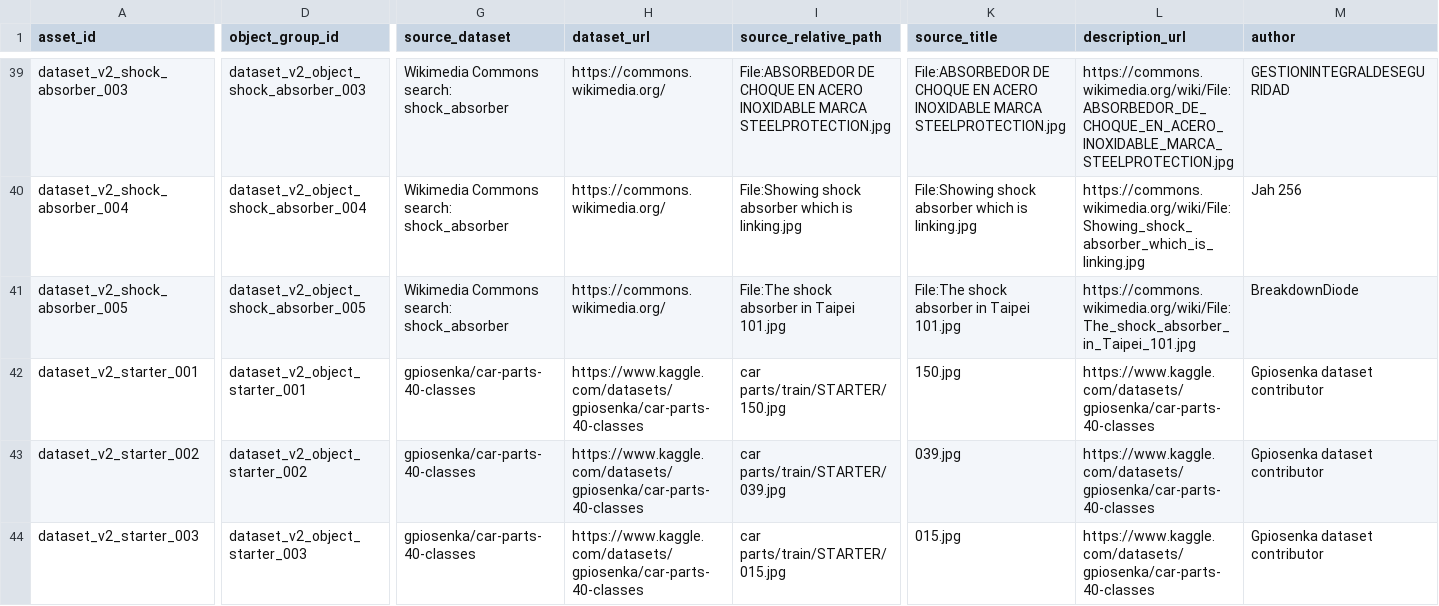
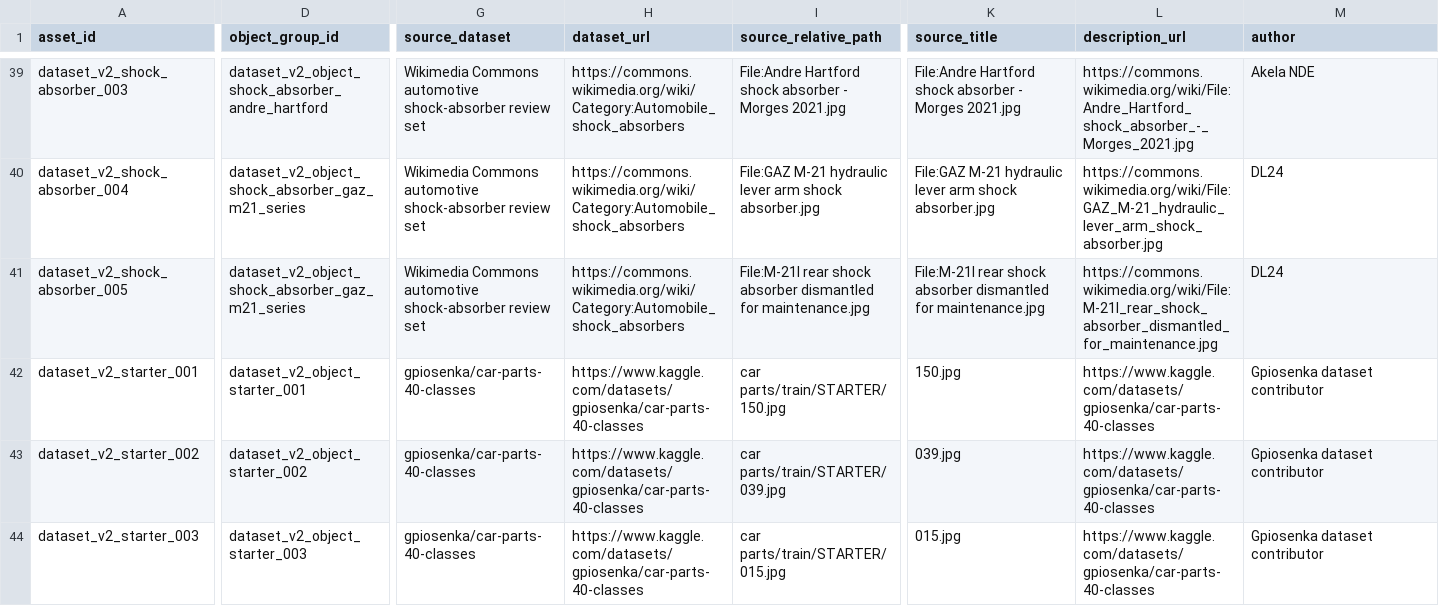
Before and after one commit to SATananov/automotive-part-image-text-matching, a CSV file: data/dataset_v2_manifest.csv, drawn as a sheet; only a part is shown, gaps mark what is left out; the diff covers the shown part only; the diff names each change by its address in the sheet, - before the commit and + after, or states it on an @@ line.

```diff
--- a/data/dataset_v2_manifest.csv
+++ b/data/dataset_v2_manifest.csv
-D39 (object_group_id): dataset_v2_object_shock_absorber_003
+D39 (object_group_id): dataset_v2_object_shock_absorber_andre_hartford
-G39:G41 (source_dataset): Wikimedia Commons search: shock_absorber
+G39:G41 (source_dataset): Wikimedia Commons automotive shock-absorber review set
-H39:H41 (dataset_url): https://commons.wikimedia.org/
+H39:H41 (dataset_url): https://commons.wikimedia.org/wiki/Category:Automobile_shock_absorbers
-I39 (source_relative_path): File:ABSORBEDOR DE CHOQUE EN ACERO INOXIDABLE MARCA STEELPROTECTION.jpg
+I39 (source_relative_path): File:Andre Hartford shock absorber - Morges 2021.jpg
-K39 (source_title): File:ABSORBEDOR DE CHOQUE EN ACERO INOXIDABLE MARCA STEELPROTECTION.jpg
+K39 (source_title): File:Andre Hartford shock absorber - Morges 2021.jpg
-L39 (description_url): https://commons.wikimedia.org/wiki/File:ABSORBEDOR_DE_CHOQUE_EN_ACERO_INOXIDABLE_MARCA_STEELPROTECTION.jpg
+L39 (description_url): https://commons.wikimedia.org/wiki/File:Andre_Hartford_shock_absorber_-_Morges_2021.jpg
-M39 (author): GESTIONINTEGRALDESEGURIDAD
+M39 (author): Akela NDE
-D40 (object_group_id): dataset_v2_object_shock_absorber_004
+D40 (object_group_id): dataset_v2_object_shock_absorber_gaz_m21_series
-I40 (source_relative_path): File:Showing shock absorber which is linking.jpg
+I40 (source_relative_path): File:GAZ M-21 hydraulic lever arm shock absorber.jpg
-K40 (source_title): File:Showing shock absorber which is linking.jpg
+K40 (source_title): File:GAZ M-21 hydraulic lever arm shock absorber.jpg
-L40 (description_url): https://commons.wikimedia.org/wiki/File:Showing_shock_absorber_which_is_linking.jpg
+L40 (description_url): https://commons.wikimedia.org/wiki/File:GAZ_M-21_hydraulic_lever_arm_shock_absorber.jpg
-M40 (author): Jah 256
+M40 (author): DL24
-D41 (object_group_id): dataset_v2_object_shock_absorber_005
+D41 (object_group_id): dataset_v2_object_shock_absorber_gaz_m21_series
-I41 (source_relative_path): File:The shock absorber in Taipei 101.jpg
+I41 (source_relative_path): File:M-21I rear shock absorber dismantled for maintenance.jpg
-K41 (source_title): File:The shock absorber in Taipei 101.jpg
+K41 (source_title): File:M-21I rear shock absorber dismantled for maintenance.jpg
-L41 (description_url): https://commons.wikimedia.org/wiki/File:The_shock_absorber_in_Taipei_101.jpg
+L41 (description_url): https://commons.wikimedia.org/wiki/File:M-21I_rear_shock_absorber_dismantled_for_maintenance.jpg
-M41 (author): BreakdownDiode
+M41 (author): DL24
```
Also changed, not shown: 58 edited cells elsewhere in this file, data/validation.csv, results/multimodal_validation_predictions.csv, 41 other files.
